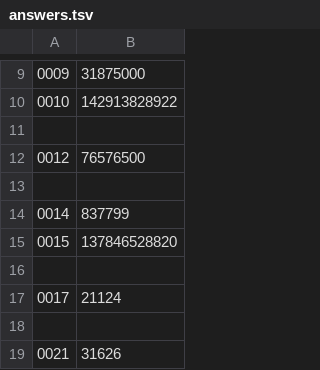
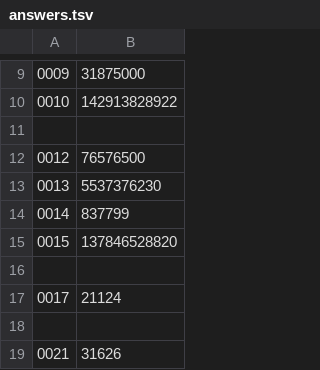
Before and after one commit to jwodder/euler, a TSV file: answers.tsv, drawn as a sheet; only a part is shown, gaps mark what is left out.

```diff
--- a/answers.tsv
+++ b/answers.tsv
@@ -12,3 +12,3 @@
 0012	76576500
-
+0013	5537376230
 0014	837799
```
Also changed, not shown: 1 other file.
